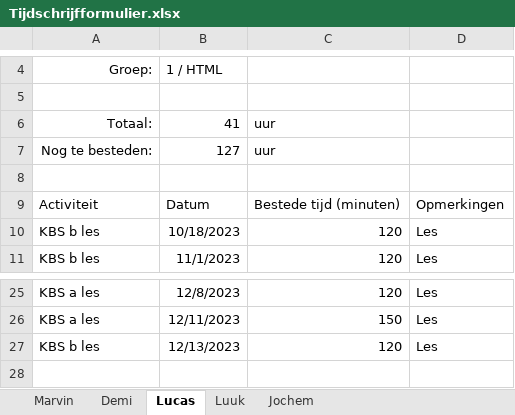
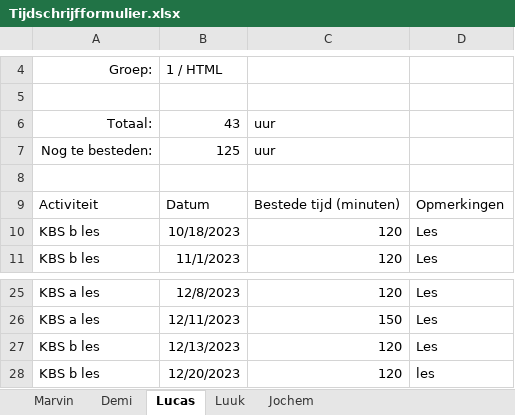
Before and after one commit to YoungSilent/nerdy_gadgets, an Excel workbook: docs/oplevering/08Projectdocumentatie/Tijdschrijfformulier.xlsx, sheet Lucas, drawn as a sheet; only a part is shown, gaps mark what is left out; values as stored, in another font and other column widths than the file's, no borders; table styles not drawn; the diff names each change by its address in the sheet, - before the commit and + after, or states it on an @@ line.

```diff
--- a/docs/oplevering/08Projectdocumentatie/Tijdschrijfformulier.xlsx (sheet Lucas)
+++ b/docs/oplevering/08Projectdocumentatie/Tijdschrijfformulier.xlsx (sheet Lucas)
-B6: 41
+B6: 43
-B7: 127
+B7: 125
+row 28: KBS b les | 12/20/2023 | 120 | les
```
Also changed, not shown: sheet Marvin, sheet Demi, sheet Luuk.
